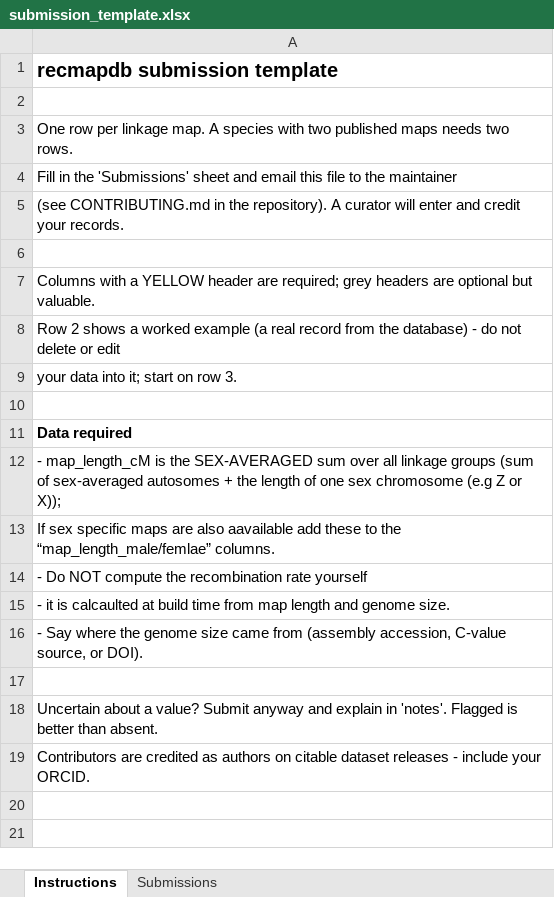
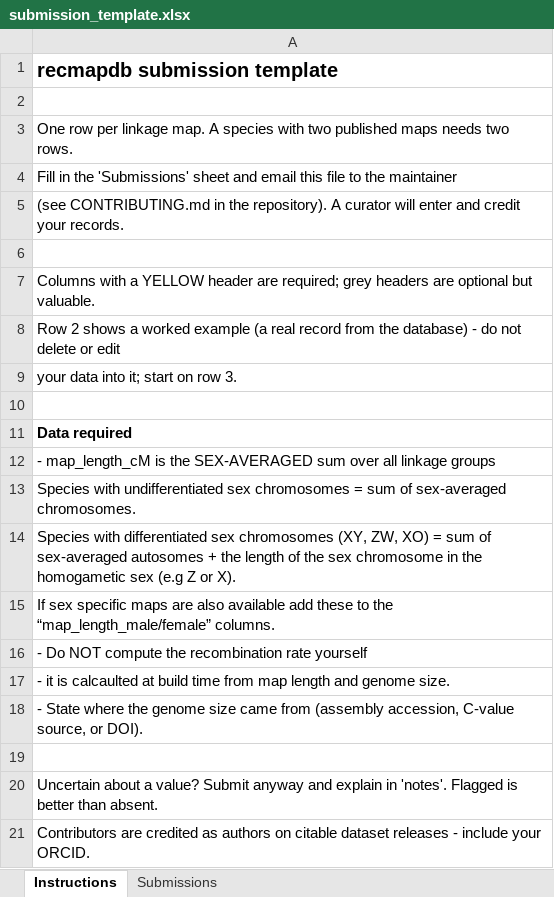
Before and after one commit to jessstapley/RecMapDB, an Excel workbook: templates/submission_template.xlsx, sheet Instructions, drawn as a sheet; values as stored, in another font and other column widths than the file's, no borders; addresses are those after the commit; the diff names each change by its address in the sheet, - before the commit and + after, or states it on an @@ line.

Commit message:
Update submission_template.xlsx

```diff
--- a/templates/submission_template.xlsx (sheet Instructions)
+++ b/templates/submission_template.xlsx (sheet Instructions)
-A12: …linkage groups (sum of sex-averaged autosomes + the length of one sex chromosome (e.g Z or X));
+A12: …linkage groups
-A13: If sex specific maps are also aavailable add these to the “map_length_male/femlae” columns.
+A13: Species with undifferentiated sex chromosomes = sum of sex-averaged chromosomes.
+row 14: Species with differentiated sex chromosomes (XY, ZW, XO) = sum of sex-averaged autosomes + the length of the sex chromosome in the homogametic sex (e.g Z or X).
+row 15: If sex specific maps are also available add these to the “map_length_male/female” columns.
-A18: - Say where the…
+A18: - State where the…
```
